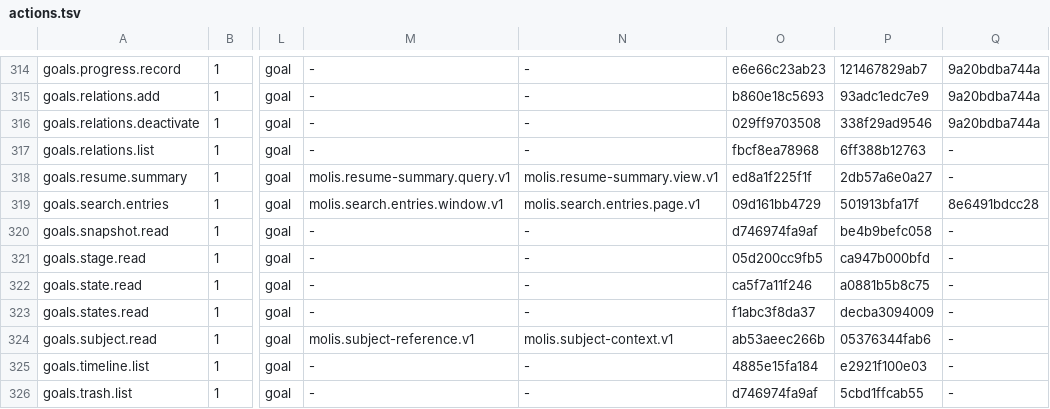
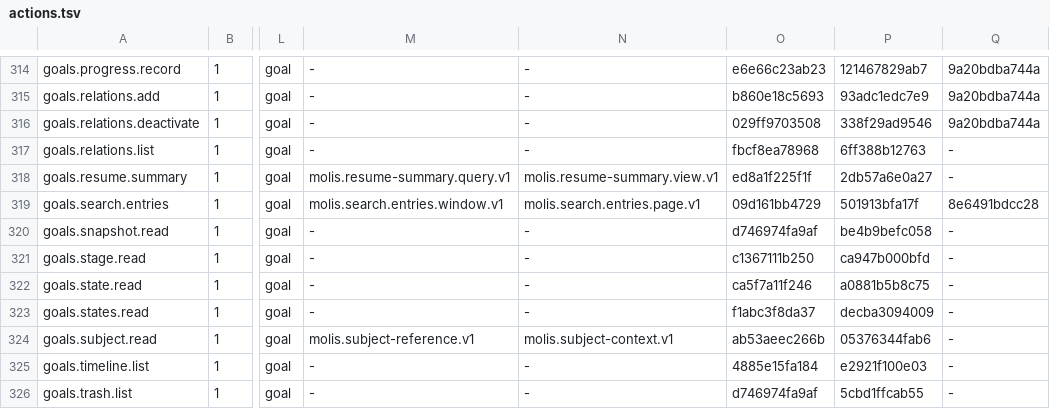
Before and after one commit to molis-ai/molis-work, a TSV file: tooling/gates/actions/actions.tsv, drawn as a sheet; only a part is shown, gaps mark what is left out; the diff names each change by its address in the sheet, - before the commit and + after, or states it on an @@ line.

```diff
--- a/tooling/gates/actions/actions.tsv
+++ b/tooling/gates/actions/actions.tsv
-O321: 05d200cc9fb5
+O321: c1367111b250
```
Also changed, not shown: 15 other files.
